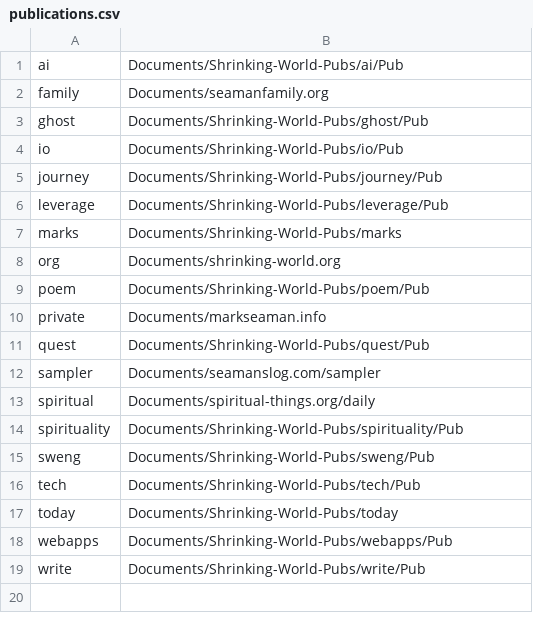
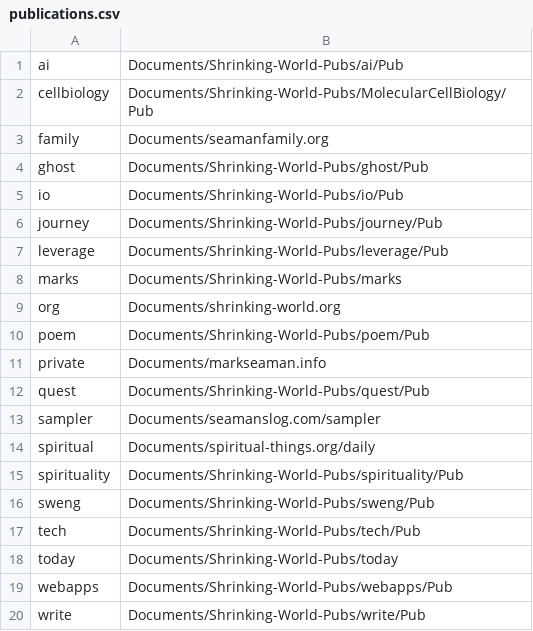
Before and after one commit to Mark-Seaman/DigitalOcean-2023, a CSV file: Documents/publications.csv, drawn as a sheet; the diff names each change by its address in the sheet, - before the commit and + after, or states it on an @@ line.

```diff
--- a/Documents/publications.csv
+++ b/Documents/publications.csv
+row 2: cellbiology | Documents/Shrinking-World-Pubs/MolecularCellBiology/Pub
```
Also changed, not shown: 22 other files.
